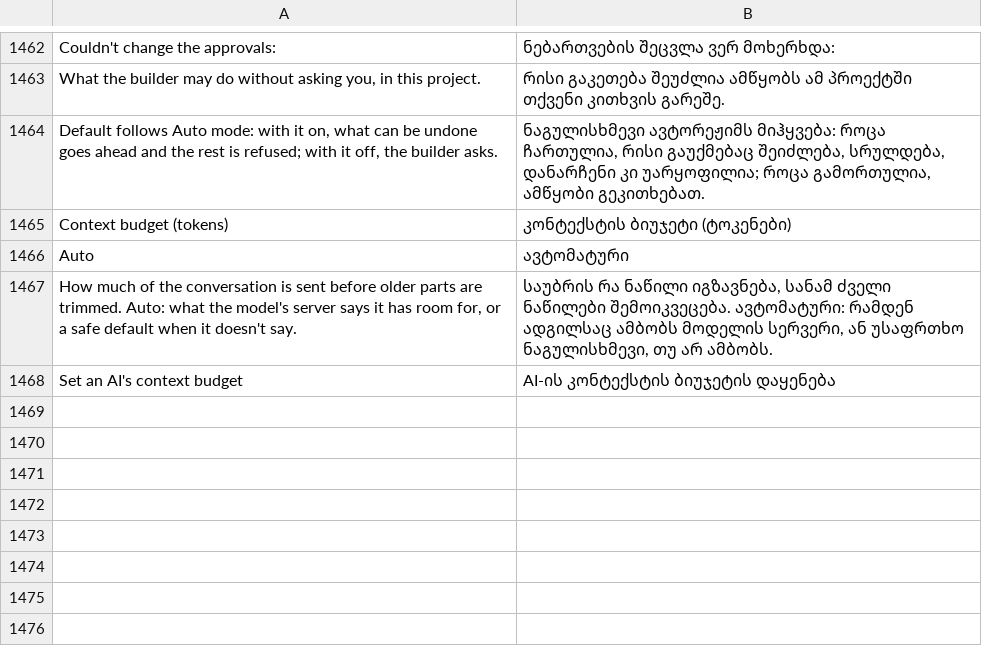
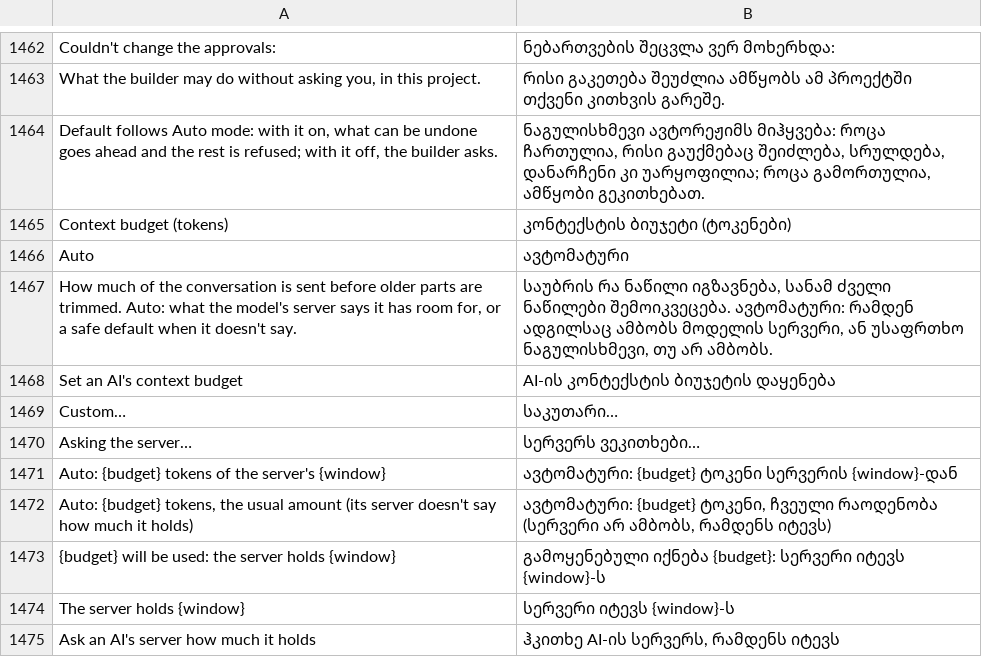
Before and after one commit to GreyCatVP/craft-anything, a TSV file: crates/ui-egui/src/i18n/ka.tsv, drawn as a sheet; only a part is shown, gaps mark what is left out; the diff names each change by its address in the sheet, - before the commit and + after, or states it on an @@ line.

```diff
--- a/crates/ui-egui/src/i18n/ka.tsv
+++ b/crates/ui-egui/src/i18n/ka.tsv
+row 1469: Custom… | საკუთარი…
+row 1470: Asking the server… | სერვერს ვეკითხები…
+row 1471: Auto: {budget} tokens of the server's {window} | ავტომატური: {budget} ტოკენი სერვერის {window}-დან
+row 1472: Auto: {budget} tokens, the usual amount (its server doesn't say how much it holds) | ავტომატური: {budget} ტოკენი, ჩვეული რაოდენობა (სერვერი არ ამბობს, რამდენს იტევს)
+row 1473: {budget} will be used: the server holds {window} | გამოყენებული იქნება {budget}: სერვერი იტევს {window}-ს
+row 1474: The server holds {window} | სერვერი იტევს {window}-ს
+row 1475: Ask an AI's server how much it holds | ჰკითხე AI-ის სერვერს, რამდენს იტევს
```
Also changed, not shown: crates/ui-egui/src/i18n/es.tsv, crates/ui-egui/src/i18n/pt-br.tsv, 21 other files.
